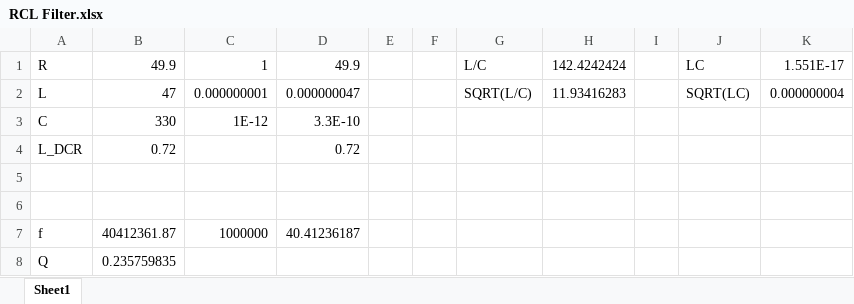
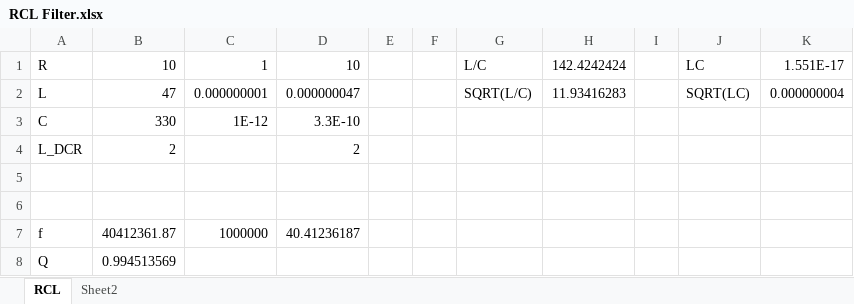
Before and after one commit to Raesangur/UdeS_S7_APP1, an Excel workbook: Simulations/RCL Filter.xlsx, sheet RCL, drawn as a sheet; values as stored, in another font and other column widths than the file's, no borders; the diff names each change by its address in the sheet, - before the commit and + after, or states it on an @@ line.

```diff
--- a/Simulations/RCL Filter.xlsx (sheet RCL)
+++ b/Simulations/RCL Filter.xlsx (sheet RCL)
-sheet tab: Sheet1
+sheet tab: RCL
+sheet tab: Sheet2
-B1: 49.9
+B1: 10
-D1: 49.9
+D1: 10
-B4: 0.72
+B4: 2
-D4: 0.72
+D4: 2
-B8: 0.235759835
+B8: 0.994513569
```
Also changed, not shown: datasheets/regulators/regulators.xlsx, 5 other files.
